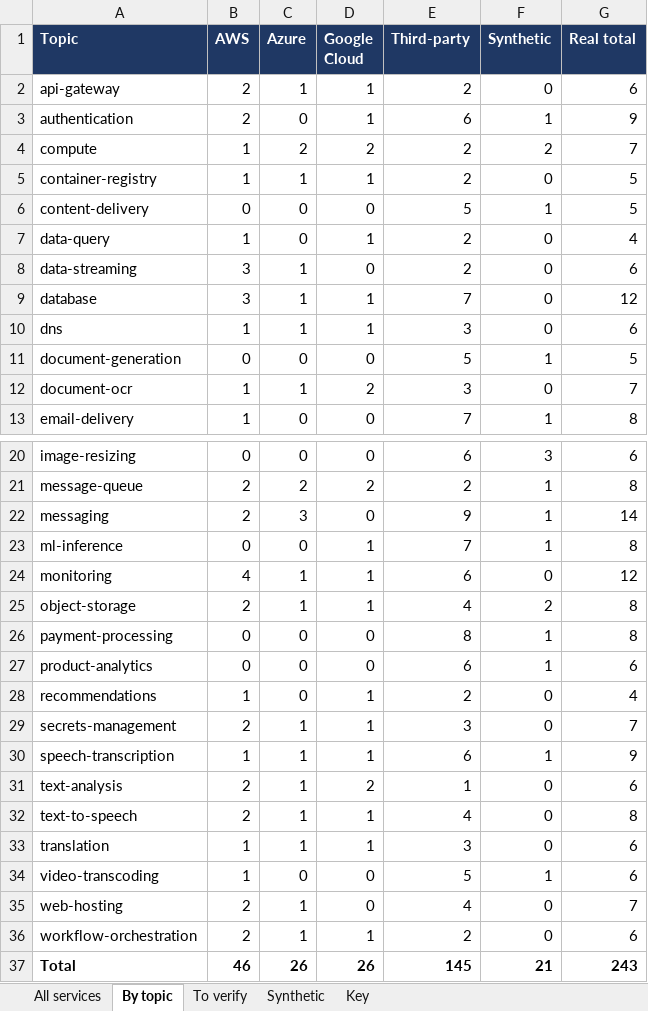
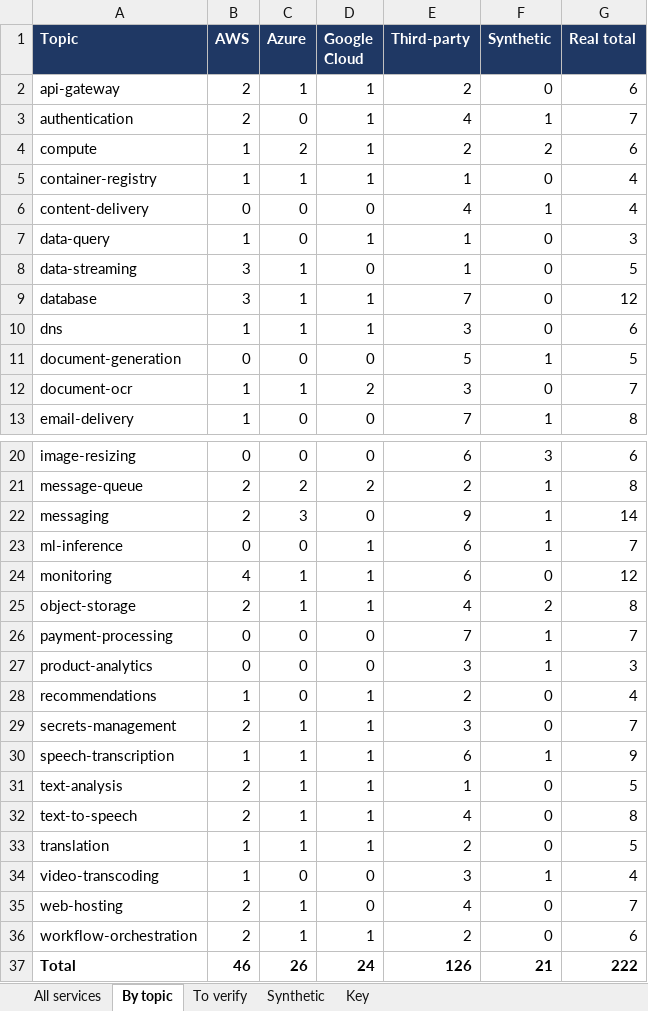
Before and after one commit to Hikunokyojin/SAGE_Cloud_Project_2026, an Excel workbook: data/catalogue.xlsx, sheet By topic, drawn as a sheet; only a part is shown, gaps mark what is left out; values as stored, in another font and other column widths than the file's, no borders; the diff covers the shown part only; the diff names each change by its address in the sheet, - before the commit and + after, or states it on an @@ line.

Commit message:
data(catalogue): drop 21 services without a comparable price, 36 more checked in the browser (196 real)

```diff
--- a/data/catalogue.xlsx (sheet By topic)
+++ b/data/catalogue.xlsx (sheet By topic)
-E3 (Third-party): 6
+E3 (Third-party): 4
-G3 (Real total): 9
+G3 (Real total): 7
-D4 (Google Cloud): 2
+D4 (Google Cloud): 1
-G4 (Real total): 7
+G4 (Real total): 6
-E5 (Third-party): 2
+E5 (Third-party): 1
-G5:G6 (Real total): 5
+G5:G6 (Real total): 4
-E6 (Third-party): 5
+E6 (Third-party): 4
-E7:E8 (Third-party): 2
+E7:E8 (Third-party): 1
-G7 (Real total): 4
+G7 (Real total): 3
-G8 (Real total): 6
+G8 (Real total): 5
-E23 (Third-party): 7
+E23 (Third-party): 6
-G23 (Real total): 8
+G23 (Real total): 7
-E26 (Third-party): 8
+E26 (Third-party): 7
-G26 (Real total): 8
+G26 (Real total): 7
-E27 (Third-party): 6
+E27 (Third-party): 3
-G27 (Real total): 6
+G27 (Real total): 3
-D31 (Google Cloud): 2
+D31 (Google Cloud): 1
-G31 (Real total): 6
+G31 (Real total): 5
-E33 (Third-party): 3
+E33 (Third-party): 2
-G33 (Real total): 6
+G33 (Real total): 5
-E34 (Third-party): 5
+E34 (Third-party): 3
-G34 (Real total): 6
+G34 (Real total): 4
-D37 (Google Cloud): 26
+D37 (Google Cloud): 24
-E37 (Third-party): 145
+E37 (Third-party): 126
-G37 (Real total): 243
+G37 (Real total): 222
```
Also changed, not shown: 6 edited cells elsewhere in this sheet, sheet All services, sheet To verify, 2 other files.
